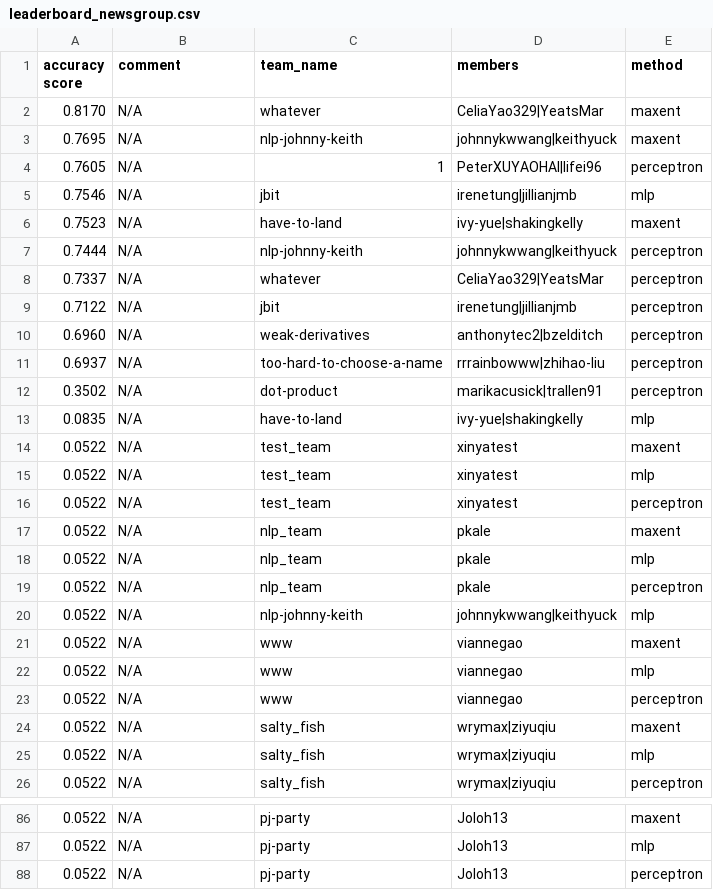
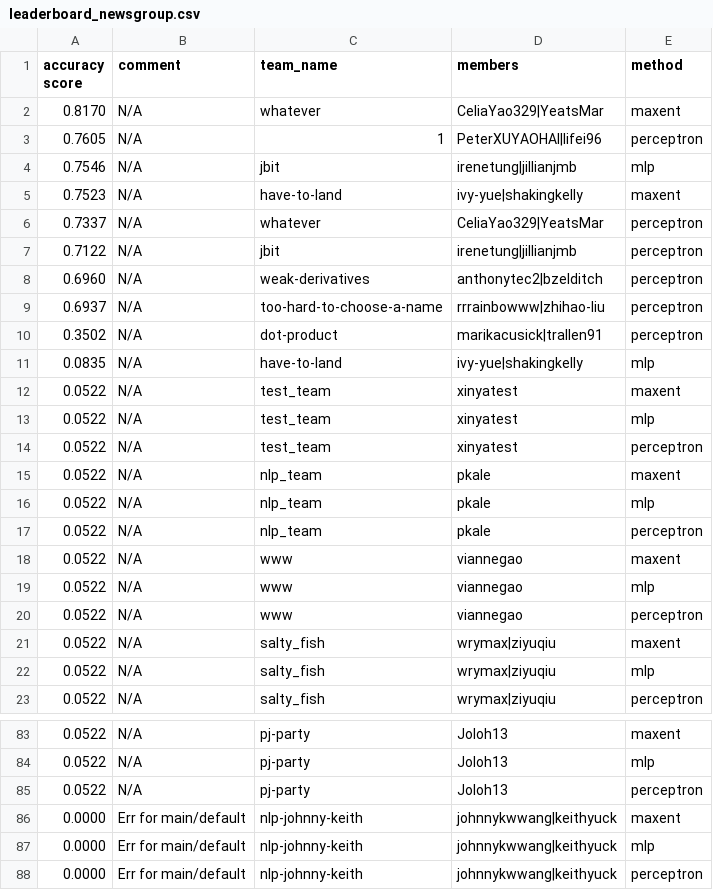
Before and after one commit to irenetung/assignment1, a CSV file: leaderboard/leaderboard_newsgroup.csv, drawn as a sheet; only a part is shown, gaps mark what is left out; removed rows and columns are numbered as before the commit, all else as after; the diff names each change by its address in the sheet, - before the commit and + after, or states it on an @@ line.

Commit message:
cron update

```diff
--- a/leaderboard/leaderboard_newsgroup.csv
+++ b/leaderboard/leaderboard_newsgroup.csv
-row 3: 0.7695 | N/A | nlp-johnny-keith | johnnykwwang|keithyuck | maxent
-row 7: 0.7444 | N/A | nlp-johnny-keith | johnnykwwang|keithyuck | perceptron
-row 20: 0.0522 | N/A | nlp-johnny-keith | johnnykwwang|keithyuck | mlp
+row 86: 0.0000 | Err for main/default | nlp-johnny-keith | johnnykwwang|keithyuck | maxent
+row 87: 0.0000 | Err for main/default | nlp-johnny-keith | johnnykwwang|keithyuck | mlp
+row 88: 0.0000 | Err for main/default | nlp-johnny-keith | johnnykwwang|keithyuck | perceptron
```
